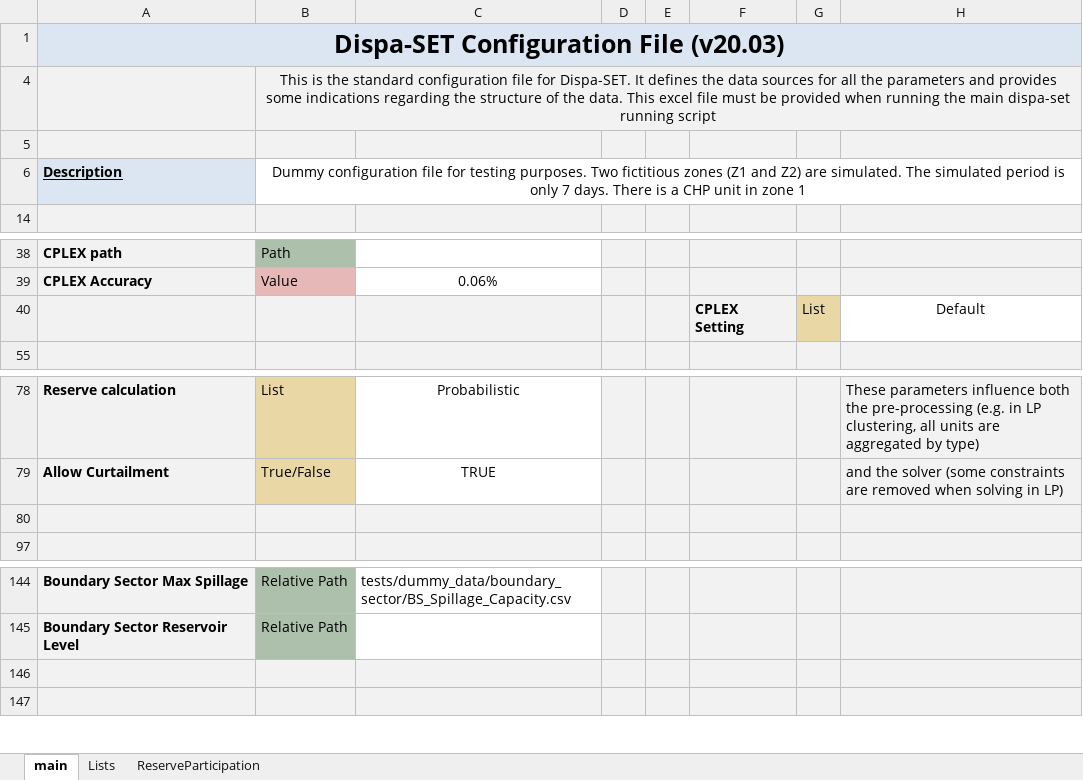
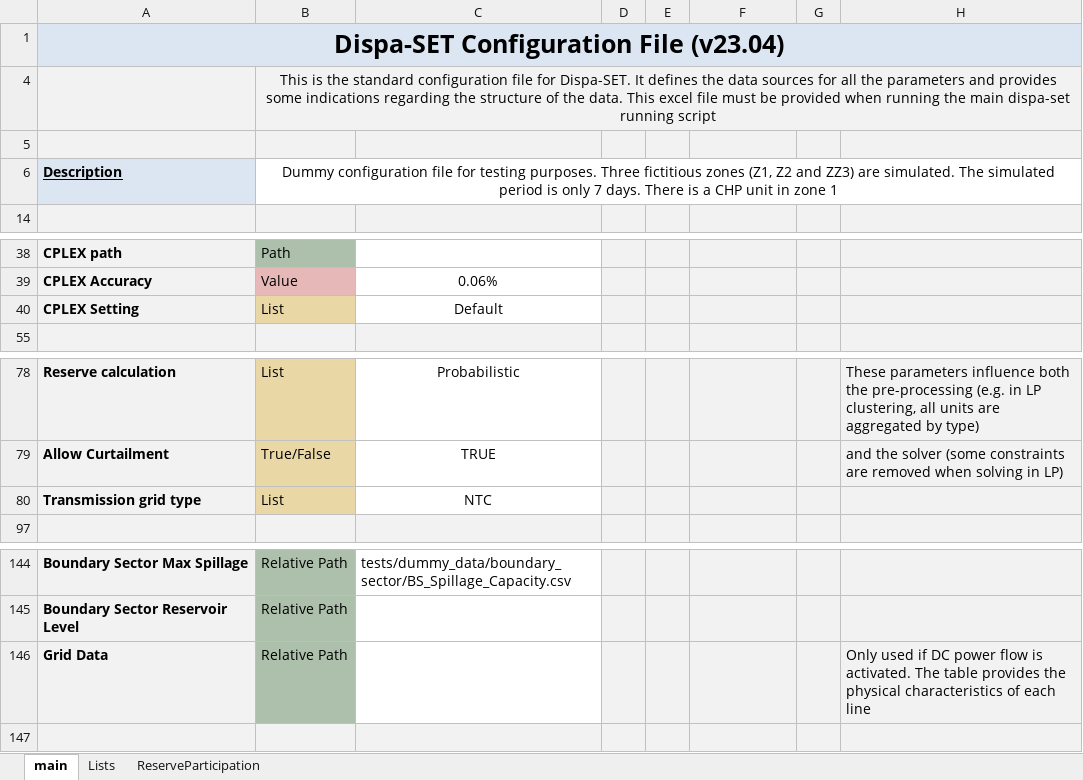
Before and after one commit to energy-modelling-toolkit/Dispa-SET, an Excel workbook: ConfigFiles/ConfigTestBoundarySector.xlsx, sheet main, drawn as a sheet; only a part is shown, gaps mark what is left out; values as stored, in another font and other column widths than the file's, no borders; conditional formats not drawn; removed rows and columns are numbered as before the commit, all else as after; the diff names each change by its address in the sheet, - before the commit and + after, or states it on an @@ line.

Commit message:
integrating DC power flow into the pre-processing (wip)

```diff
--- a/ConfigFiles/ConfigTestBoundarySector.xlsx (sheet main)
+++ b/ConfigFiles/ConfigTestBoundarySector.xlsx (sheet main)
-A1: Dispa-SET Configuration File (v20.03)
+A1: Dispa-SET Configuration File (v23.04)
-B6: …testing purposes. Two fictitious zones (Z1 and Z2) are simulated.…
+B6: …testing purposes. Three fictitious zones (Z1, Z2 and ZZ3) are simulated.…
-row 40:  |  |  |  |  | CPLEX Setting | List | Default
+row 40: CPLEX Setting | List | Default
-row 80: (empty)
+row 80: Transmission grid type | List | NTC
-B80 fill: #F2F2F2
+B80 fill: #E9D7A6
-C80 fill: #F2F2F2
+C80 fill: none
-row 146: (empty)
+row 146: Grid Data | Relative Path |  |  |  |  |  | Only used if DC power flow is activated. The table provides the physical characteristics of each line
-B146 fill: #F2F2F2
+B146 fill: #ACC0AC
-C146 fill: #F2F2F2
+C146 fill: none
```
Also changed, not shown: sheet Lists, 4 other files.
